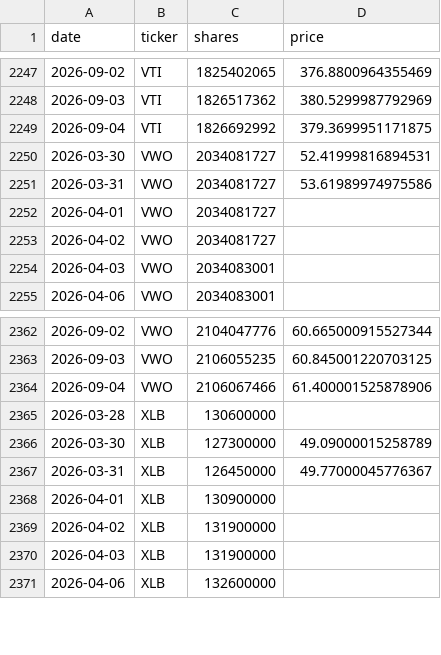
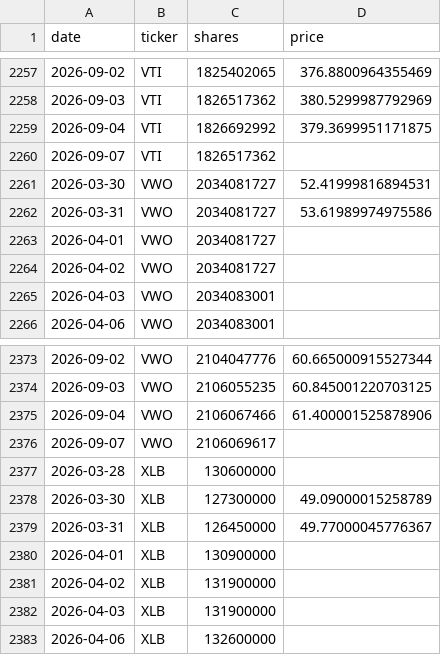
Before and after one commit to isaergun/etf-flows-data, a CSV file: data/etf_shares.csv, drawn as a sheet; only a part is shown, gaps mark what is left out; the diff covers the shown part only; the diff names each change by its address in the sheet, - before the commit and + after, or states it on an @@ line.

```diff
--- a/data/etf_shares.csv
+++ b/data/etf_shares.csv
+row 2260: 2026-09-07 | VTI | 1826517362
+row 2376: 2026-09-07 | VWO | 2106069617
```
Also changed, not shown: 10 added rows and 2 edited cells elsewhere in this file, data/etf_aum.csv, data/etf_flows.csv.
